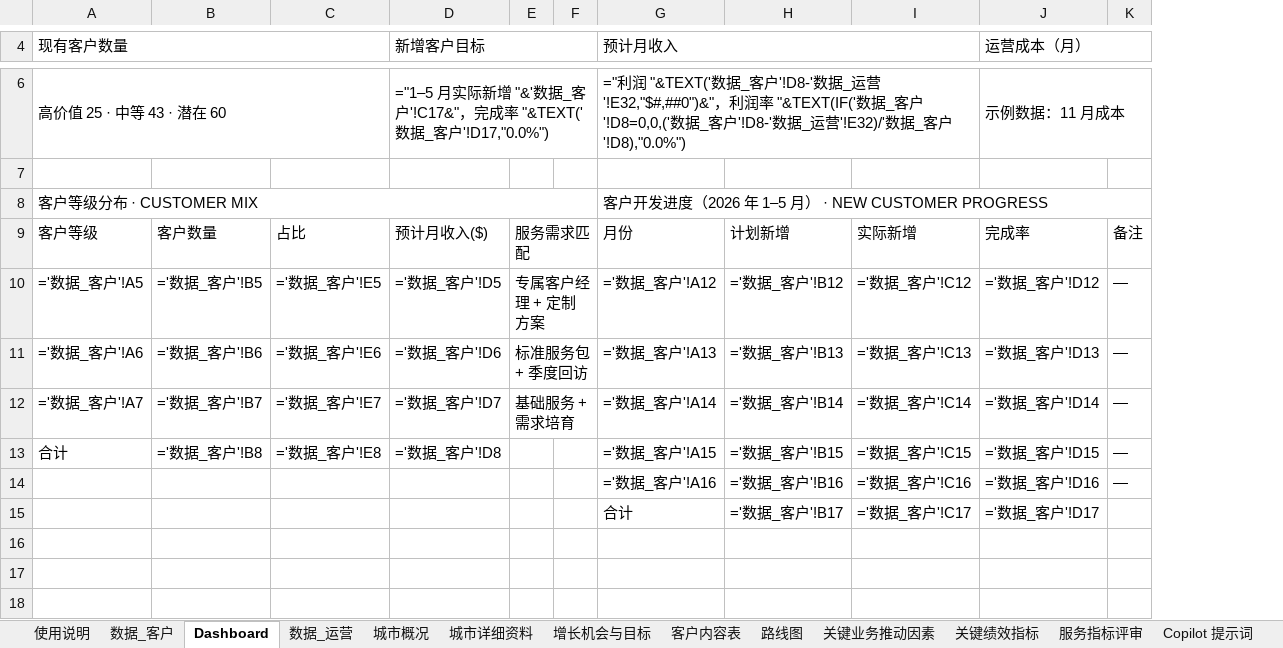
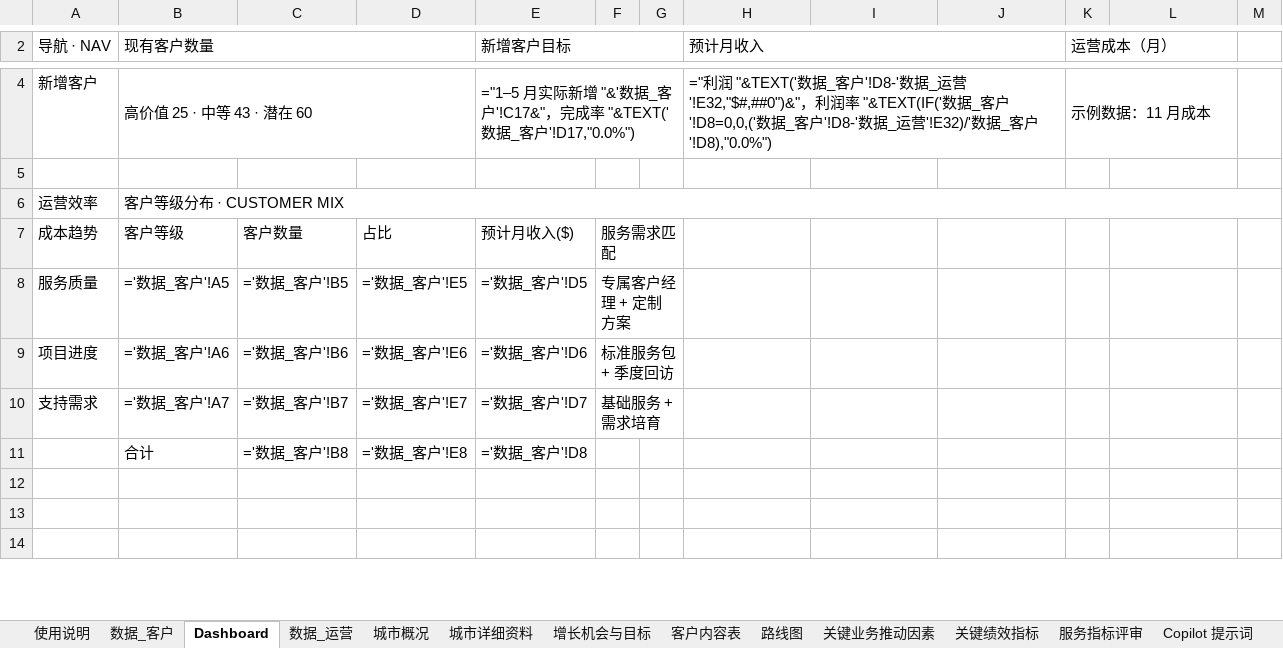
Before and after one commit to curzydj8/excel-enterprise-templates, an Excel workbook: 24-city-operations-dashboard.xlsx, sheet Dashboard, drawn as a sheet; only a part is shown, gaps mark what is left out; values as stored, in another font and other column widths than the file's, no cell formats; formulas without a stored value are shown as written; charts and pictures and conditional formats not drawn; removed rows and columns are numbered as before the commit, all else as after; the diff covers the shown part only; the diff names each change by its address in the sheet, - before the commit and + after, or states it on an @@ line.

Commit message:
update 24-city-operations-dashboard.xlsx (dashboard v2: 9 charts)

```diff
--- a/24-city-operations-dashboard.xlsx (sheet Dashboard)
+++ b/24-city-operations-dashboard.xlsx (sheet Dashboard)
+column A (导航 · NAV), rows 4-10: 新增客户 |  | 运营效率 | 成本趋势 | 服务质量 | 项目进度 | 支持需求
-column F, empty
+column G, empty
+column K (运营成本（月）), row 4: 示例数据：11 月成本
-L2: 运营成本（月）
+L2: (empty)
-J4:K4 merged
-L4: 示例数据：11 月成本
+L4: (empty)
-J6:K6 merged
-A8:F8 merged
+B6:M6 merged
-H6 (预计月收入): 客户开发进度（2026 年 1–5 月） · NEW CUSTOMER PROGRESS
+H6 (预计月收入): (empty)
-G8:K8 merged
-H7 (预计月收入): 月份
+H7 (预计月收入): (empty)
-I7: 计划新增
+I7: (empty)
-J7: 实际新增
+J7: (empty)
-L7: 完成率
+L7: (empty)
-M7: 备注
+M7: (empty)
-H8 (预计月收入): ='数据_客户'!A12
+H8 (预计月收入): (empty)
-I8: ='数据_客户'!B12
+I8: (empty)
-J8: ='数据_客户'!C12
+J8: (empty)
-L8: ='数据_客户'!D12
+L8: (empty)
-M8:M11: —
+M8:M11: (empty)
-H9 (预计月收入): ='数据_客户'!A13
+H9 (预计月收入): (empty)
-I9: ='数据_客户'!B13
+I9: (empty)
-J9: ='数据_客户'!C13
+J9: (empty)
-L9: ='数据_客户'!D13
+L9: (empty)
-H10 (预计月收入): ='数据_客户'!A14
+H10 (预计月收入): (empty)
-I10: ='数据_客户'!B14
+I10: (empty)
-J10: ='数据_客户'!C14
+J10: (empty)
-L10: ='数据_客户'!D14
+L10: (empty)
-H11 (预计月收入): ='数据_客户'!A15
+H11 (预计月收入): (empty)
-I11: ='数据_客户'!B15
+I11: (empty)
-J11: ='数据_客户'!C15
+J11: (empty)
-L11: ='数据_客户'!D15
+L11: (empty)
-row 14:  |  |  |  |  |  | ='数据_客户'!A16 | ='数据_客户'!B16 | ='数据_客户'!C16 | ='数据_客户'!D16 | —
-row 15:  |  |  |  |  |  | 合计 | ='数据_客户'!B17 | ='数据_客户'!C17 | ='数据_客户'!D17
```
Also changed, not shown: 36 added rows, 18 removed rows, 23 edited cells and merged cells elsewhere in this sheet, sheet 增长机会与目标, cell formats, charts or pictures.
